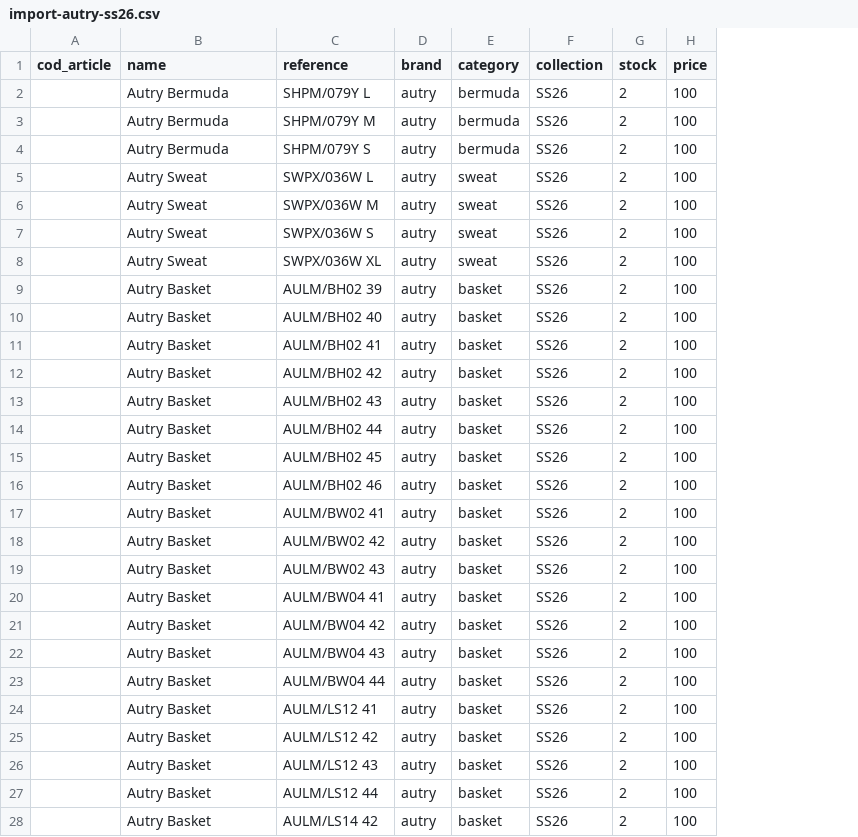
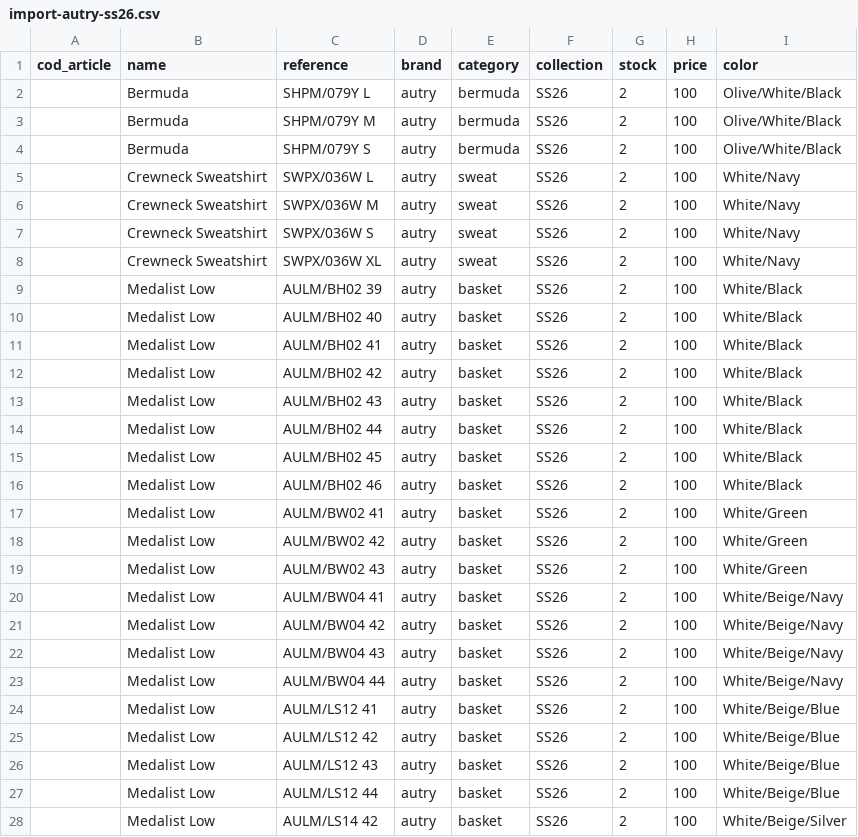
Before and after one commit to armedbased111-rgb/reboulstore, a CSV file: docs/imports/import-autry-ss26.csv, drawn as a sheet; only a part is shown; the diff covers the shown part only; the diff names each change by its address in the sheet, - before the commit and + after, or states it on an @@ line.

```diff
--- a/docs/imports/import-autry-ss26.csv
+++ b/docs/imports/import-autry-ss26.csv
+column I (color), rows 2-28: Olive/White/Black | Olive/White/Black | Olive/White/Black | White/Navy | White/Navy | White/Navy | White/Navy | White/Black | White/Black | White/Black | White/Black | White/Black | White/Black | White/Black | White/Black | White/Green | White/Green | White/Green | White/Beige/Navy | White/Beige/Navy | White/Beige/Navy | White/Beige/Navy | White/Beige/Blue | White/Beige/Blue | White/Beige/Blue | White/Beige/Blue | White/Beige/Silver
-B2:B4 (name): Autry Bermuda
+B2:B4 (name): Bermuda
-B5:B8 (name): Autry Sweat
+B5:B8 (name): Crewneck Sweatshirt
-B9:B28 (name): Autry Basket
+B9:B28 (name): Medalist Low
```
Also changed, not shown: 140 edited cells elsewhere in this file, docs/imports/import-arte-ss26.csv, docs/imports/import-asics-ss26.csv, 53 other files.
